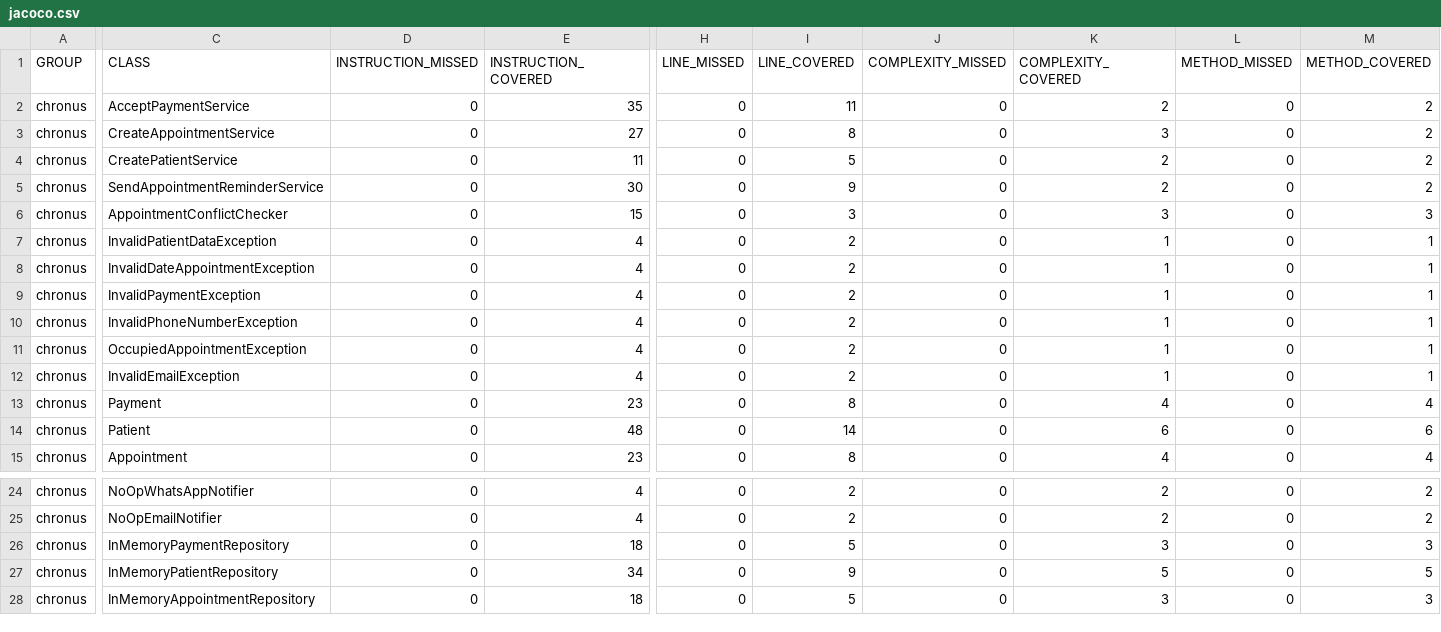
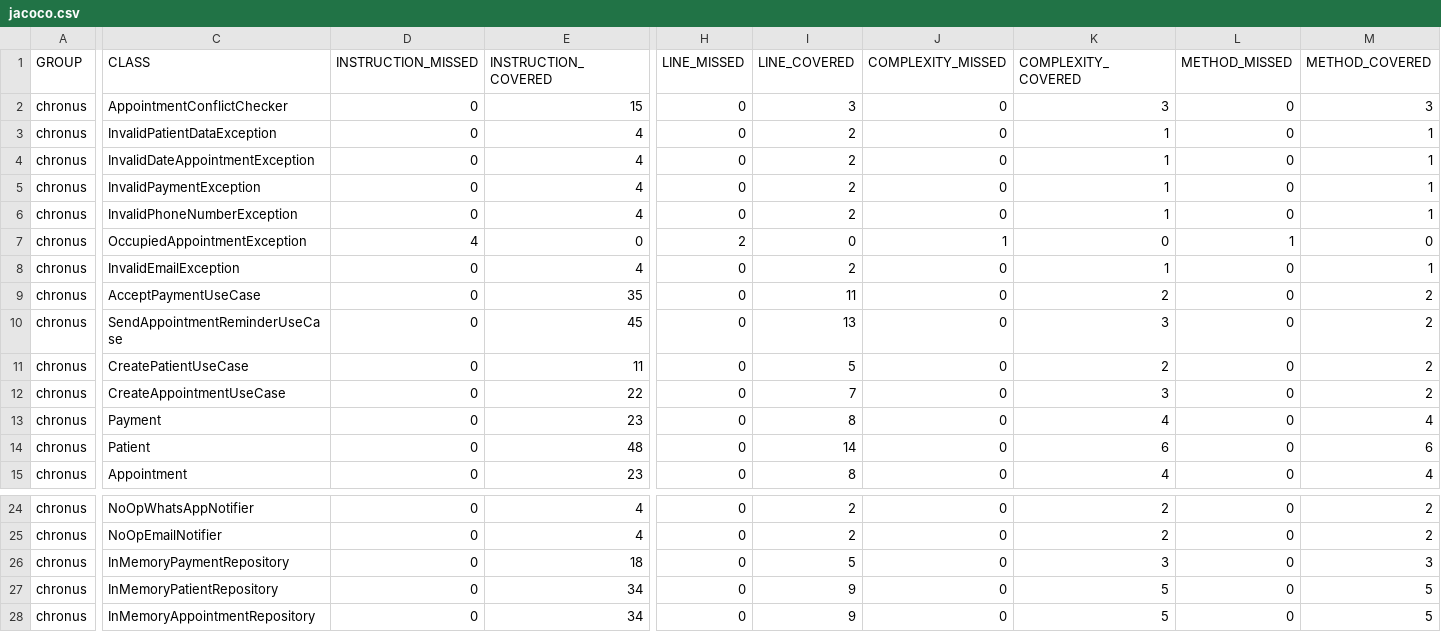
Before and after one commit to Prgm-code/Hito1-Java-DL, a CSV file: target/site/jacoco/jacoco.csv, drawn as a sheet; only a part is shown, gaps mark what is left out; removed rows and columns are numbered as before the commit, all else as after; rows hold the shown columns only; the diff names each change by its address in the sheet, - before the commit and + after, or states it on an @@ line.

Commit message:
Refactor application services to use use case classes
- Removed `CreatePatientService`, `CreateAppointmentService`, `AcceptPaymentService`, and `SendAppointmentReminderService`, transitioning to use case classes for better separation of concerns.
- Updated the README to reflect changes in the application architecture, emphasizing the use of use case classes.
- Enhanced unit tests to align with the new use case structure, ensuring proper functionality and coverage.
- Added methods for finding appointments by ID in the `AppointmentRepository` and its in-memory implementation.
- Regenerated JaCoCo reports to include coverage for the new use case implementations.

```diff
--- a/target/site/jacoco/jacoco.csv
+++ b/target/site/jacoco/jacoco.csv
-row 2: chronus | AcceptPaymentService | 0 | 35 | 0 | 11 | 0 | 2 | 0 | 2
-row 3: chronus | CreateAppointmentService | 0 | 27 | 0 | 8 | 0 | 3 | 0 | 2
-row 4: chronus | CreatePatientService | 0 | 11 | 0 | 5 | 0 | 2 | 0 | 2
-row 5: chronus | SendAppointmentReminderService | 0 | 30 | 0 | 9 | 0 | 2 | 0 | 2
-D7 (INSTRUCTION_MISSED): 0
+D7 (INSTRUCTION_MISSED): 4
-E7 (INSTRUCTION_COVERED): 4
+E7 (INSTRUCTION_COVERED): 0
-H7 (LINE_MISSED): 0
+H7 (LINE_MISSED): 2
-I7 (LINE_COVERED): 2
+I7 (LINE_COVERED): 0
-J7 (COMPLEXITY_MISSED): 0
+J7 (COMPLEXITY_MISSED): 1
-K7 (COMPLEXITY_COVERED): 1
+K7 (COMPLEXITY_COVERED): 0
-L7 (METHOD_MISSED): 0
+L7 (METHOD_MISSED): 1
-M7 (METHOD_COVERED): 1
+M7 (METHOD_COVERED): 0
+row 9: chronus | AcceptPaymentUseCase | 0 | 35 | 0 | 11 | 0 | 2 | 0 | 2
+row 10: chronus | SendAppointmentReminderUseCase | 0 | 45 | 0 | 13 | 0 | 3 | 0 | 2
+row 11: chronus | CreatePatientUseCase | 0 | 11 | 0 | 5 | 0 | 2 | 0 | 2
+row 12: chronus | CreateAppointmentUseCase | 0 | 22 | 0 | 7 | 0 | 3 | 0 | 2
-E28 (INSTRUCTION_COVERED): 18
+E28 (INSTRUCTION_COVERED): 34
-I28 (LINE_COVERED): 5
+I28 (LINE_COVERED): 9
-K28 (COMPLEXITY_COVERED): 3
+K28 (COMPLEXITY_COVERED): 5
-M28 (METHOD_COVERED): 3
+M28 (METHOD_COVERED): 5
```
Also changed, not shown: 49 other files.
